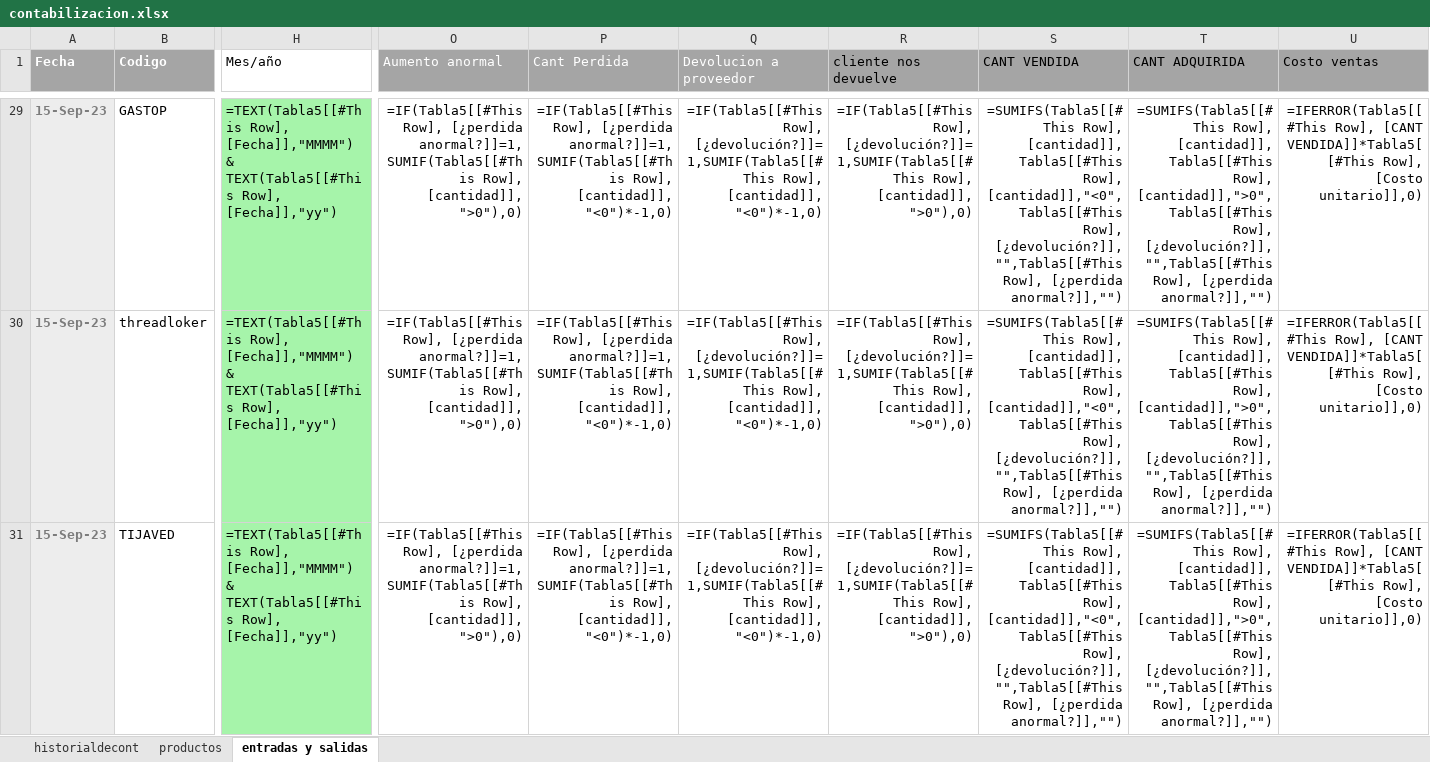
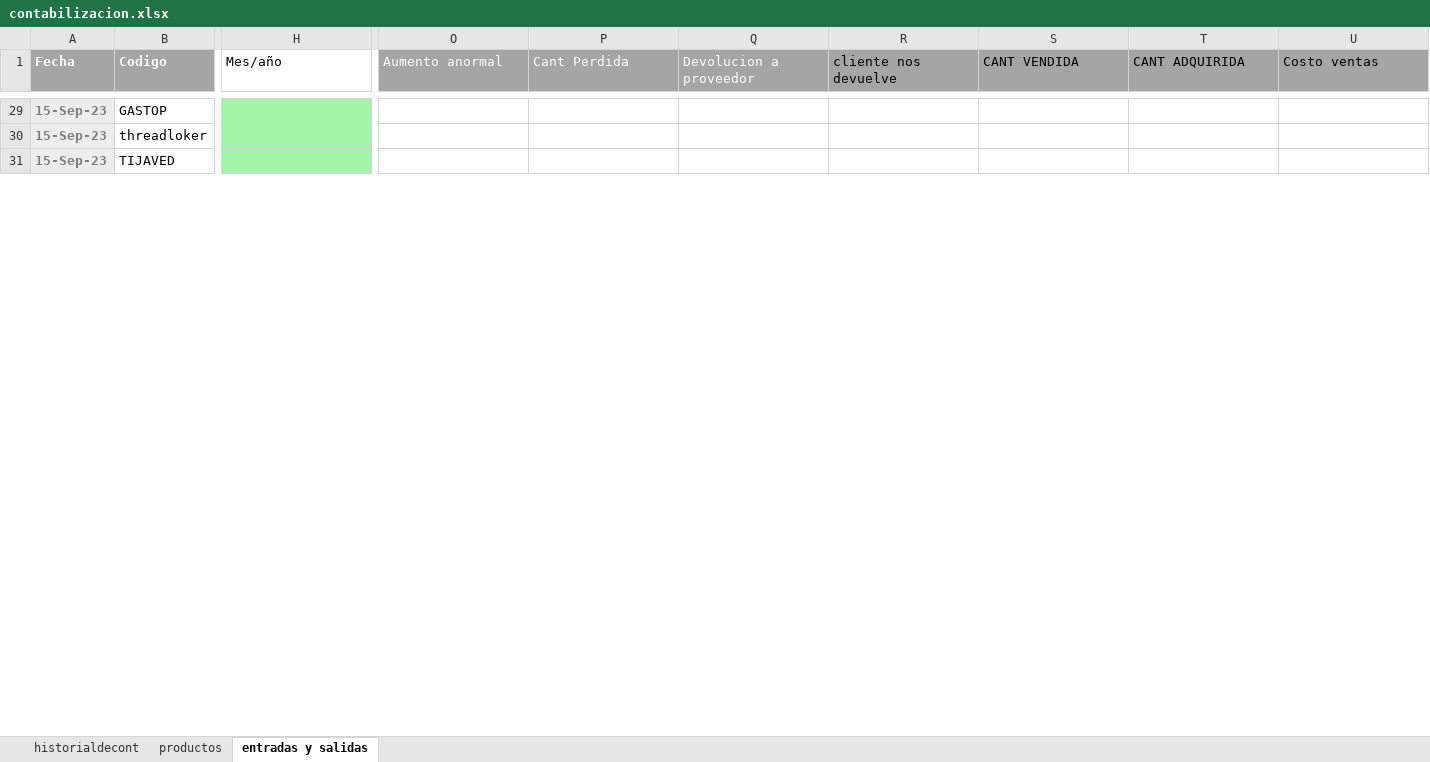
Before and after one commit to jaluscg/FletSheet, an Excel workbook: assets/contabilizacion.xlsx, sheet entradas y salidas, drawn as a sheet; only a part is shown, gaps mark what is left out; values as stored, in another font and other column widths than the file's, no borders; formulas without a stored value are shown as written; table styles not drawn; the diff covers the shown part only; the diff names each change by its address in the sheet, - before the commit and + after, or states it on an @@ line.

```diff
--- a/assets/contabilizacion.xlsx (sheet entradas y salidas)
+++ b/assets/contabilizacion.xlsx (sheet entradas y salidas)
-H29:H31 (Mes/año): =TEXT(Tabla5[[#This Row], [Fecha]],"MMMM") & TEXT(Tabla5[[#This Row], [Fecha]],"yy")
+H29:H31 (Mes/año): (empty)
-O29:O31 (Aumento anormal): =IF(Tabla5[[#This Row], [¿perdida anormal?]]=1,SUMIF(Tabla5[[#This Row], [cantidad]],">0"),0)
+O29:O31 (Aumento anormal): (empty)
-P29:P31 (Cant Perdida): =IF(Tabla5[[#This Row], [¿perdida anormal?]]=1,SUMIF(Tabla5[[#This Row], [cantidad]],"<0")*-1,0)
+P29:P31 (Cant Perdida): (empty)
-Q29:Q31 (Devolucion a proveedor): =IF(Tabla5[[#This Row], [¿devolución?]]=1,SUMIF(Tabla5[[#This Row], [cantidad]],"<0")*-1,0)
+Q29:Q31 (Devolucion a proveedor): (empty)
-R29:R31 (cliente nos devuelve): =IF(Tabla5[[#This Row], [¿devolución?]]=1,SUMIF(Tabla5[[#This Row], [cantidad]],">0"),0)
+R29:R31 (cliente nos devuelve): (empty)
-S29:S31 (CANT VENDIDA): =SUMIFS(Tabla5[[#This Row], [cantidad]],Tabla5[[#This Row], [cantidad]],"<0",Tabla5[[#This Row], [¿devolución?]],"",Tabla5[[#This Row], [¿perdida anormal?]],"")
+S29:S31 (CANT VENDIDA): (empty)
-T29:T31 (CANT ADQUIRIDA): =SUMIFS(Tabla5[[#This Row], [cantidad]],Tabla5[[#This Row], [cantidad]],">0",Tabla5[[#This Row], [¿devolución?]],"",Tabla5[[#This Row], [¿perdida anormal?]],"")
+T29:T31 (CANT ADQUIRIDA): (empty)
-U29:U31 (Costo ventas): =IFERROR(Tabla5[[#This Row], [CANT VENDIDA]]*Tabla5[[#This Row], [Costo unitario]],0)
+U29:U31 (Costo ventas): (empty)
```
Also changed, not shown: 1 added row, 1 removed row and 300 edited cells elsewhere in this sheet, sheet productos, sheet historialdecont, 2 other files.
